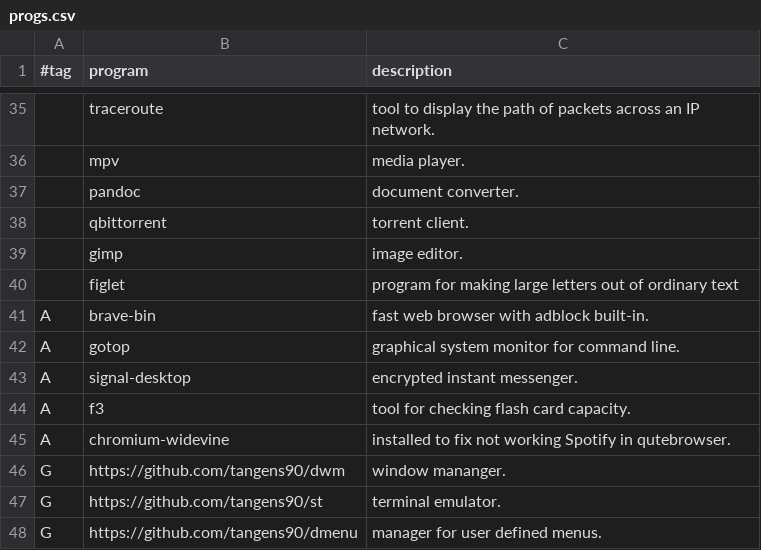
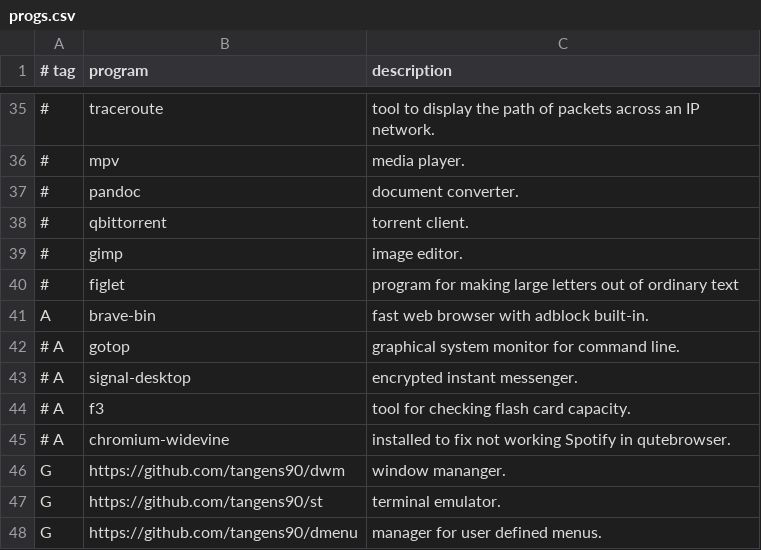
Before and after one commit to jparapura/ude-maker, a CSV file: src/progs.csv, drawn as a sheet; only a part is shown, gaps mark what is left out; the diff covers the shown part only.

```diff
--- a/src/progs.csv
+++ b/src/progs.csv
@@ -1 +1 @@
-#tag,program,description
+# tag,program,description
@@ -35,12 +35,12 @@
-,traceroute,"tool to display the path of packets across an IP network."
-,mpv,"media player."
-,pandoc,"document converter."
-,qbittorrent,"torrent client."
-,gimp,"image editor."
-,figlet,"program for making large letters out of ordinary text"
+# ,traceroute,"tool to display the path of packets across an IP network."
+# ,mpv,"media player."
+# ,pandoc,"document converter."
+# ,qbittorrent,"torrent client."
+# ,gimp,"image editor."
+# ,figlet,"program for making large letters out of ordinary text"
 A,brave-bin,"fast web browser with adblock built-in."
-A,gotop,"graphical system monitor for command line."
-A,signal-desktop,"encrypted instant messenger."
-A,f3,"tool for checking flash card capacity."
-A,chromium-widevine,"installed to fix not working Spotify in qutebrowser."
+# A,gotop,"graphical system monitor for command line."
+# A,signal-desktop,"encrypted instant messenger."
+# A,f3,"tool for checking flash card capacity."
+# A,chromium-widevine,"installed to fix not working Spotify in qutebrowser."
 G,https://github.com/tangens90/dwm,"window mananger."
```
Also changed, not shown: 22 edited cells elsewhere in this file, 1 other file.
